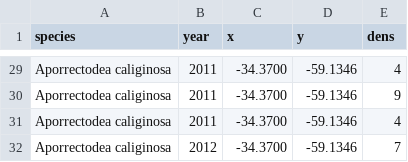
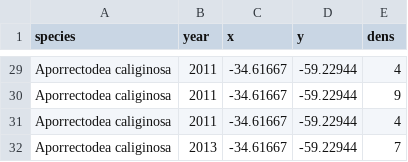
Before and after one commit to LeonMarchetti/Leaflet-Grilla-BsAs, a CSV file: lombriz-data.csv, drawn as a sheet; only a part is shown, gaps mark what is left out; the diff covers the shown part only; the diff names each change by its address in the sheet, - before the commit and + after, or states it on an @@ line.

```diff
--- a/lombriz-data.csv
+++ b/lombriz-data.csv
-C29:C32 (x): -34.3700
+C29:C32 (x): -34.61667
-D29:D32 (y): -59.1346
+D29:D32 (y): -59.22944
-B32 (year): 2012
+B32 (year): 2013
```
Also changed, not shown: 54 edited cells elsewhere in this file.
